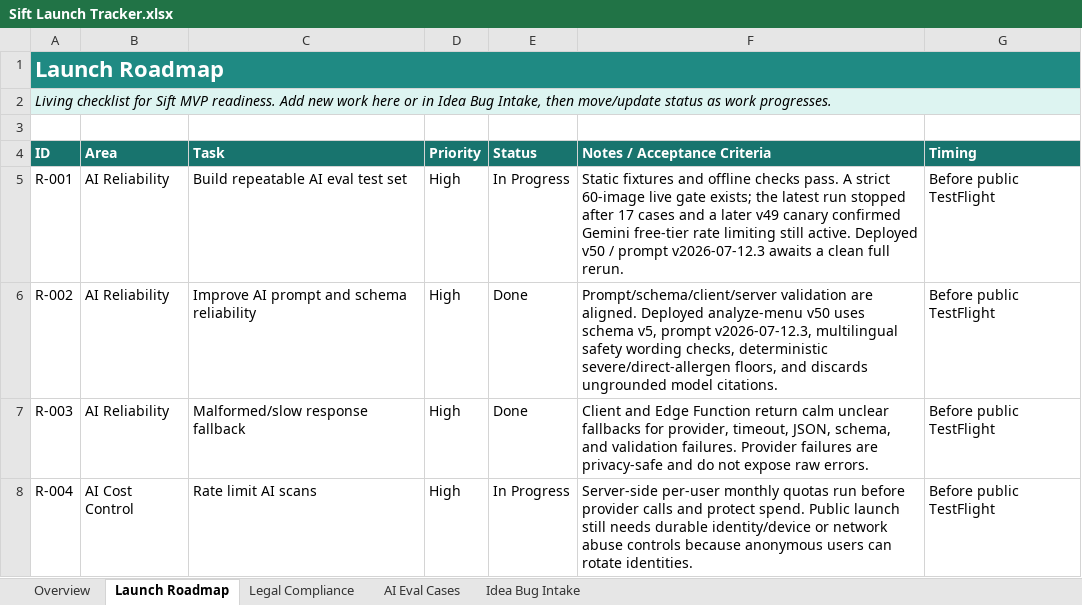
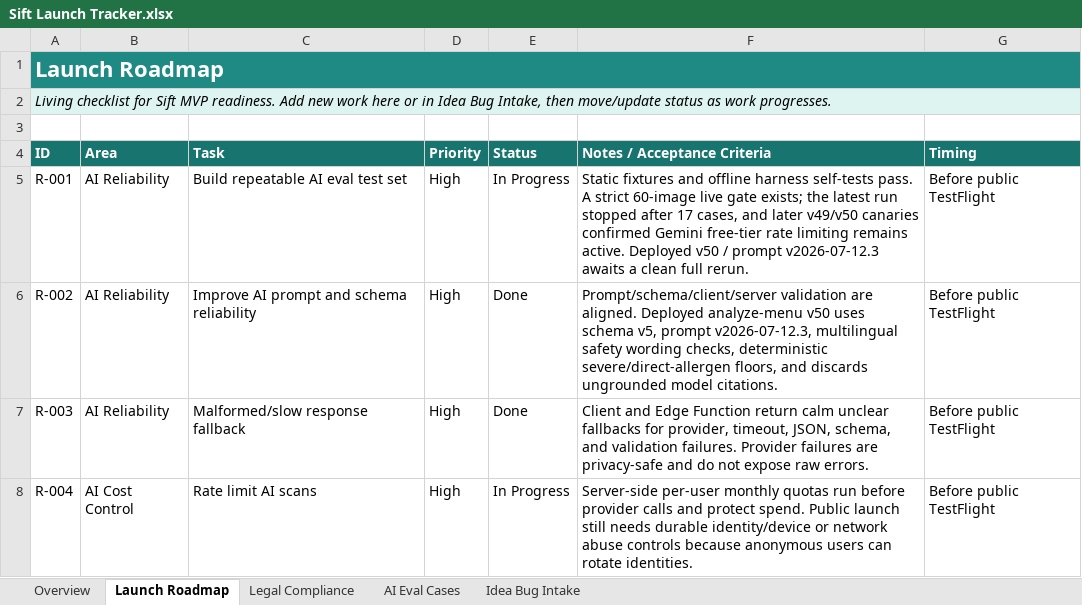
Before and after one commit to exterminatorrat/Sift, an Excel workbook: docs/Sift Launch Tracker.xlsx, sheet Launch Roadmap, drawn as a sheet; only a part is shown; values as stored, in another font and other column widths than the file's, no borders; table styles not drawn; the diff names each change by its address in the sheet, - before the commit and + after, or states it on an @@ line.

Commit message:
Add offline live-eval harness checks

```diff
--- a/docs/Sift Launch Tracker.xlsx (sheet Launch Roadmap)
+++ b/docs/Sift Launch Tracker.xlsx (sheet Launch Roadmap)
-F5 (Notes / Acceptance Criteria): …and offline checks pass. A strict 60-image live gate exists; the latest run stopped after 17 cases and a later v49 canary confirmed Gemini free-tier rate limiting still active. Deployed…
+F5 (Notes / Acceptance Criteria): …and offline harness self-tests pass. A strict 60-image live gate exists; the latest run stopped after 17 cases, and later v49/v50 canaries confirmed Gemini free-tier rate limiting remains active. Deployed…
```
Also changed, not shown: 2 other files.
